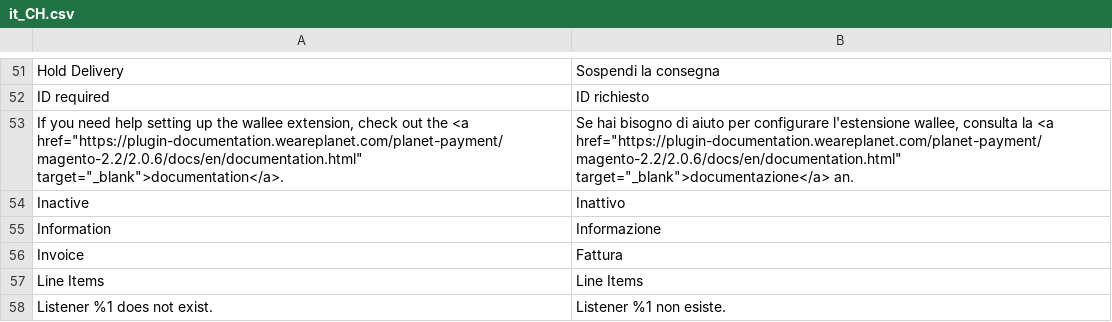
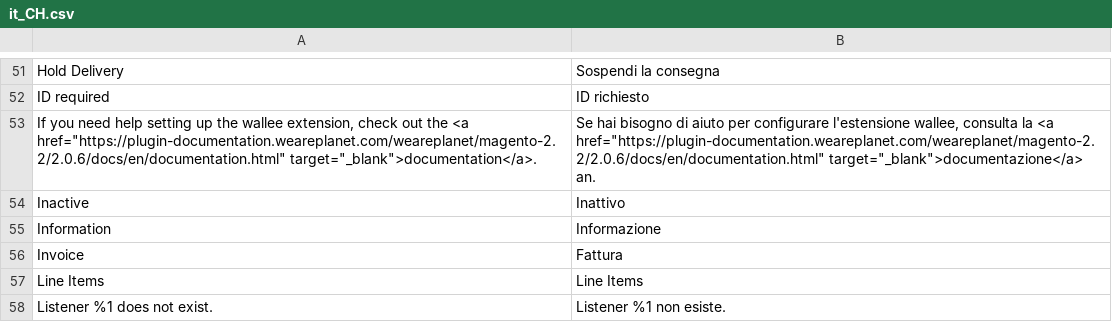
Before and after one commit to romanseeli/magento-2.2, a CSV file: i18n/it_CH.csv, drawn as a sheet; only a part is shown, gaps mark what is left out.

```diff
--- a/i18n/it_CH.csv
+++ b/i18n/it_CH.csv
@@ -52,3 +52,3 @@
 "ID required","ID richiesto"
-"If you need help setting up the wallee extension, check out the <a href=""https://plugin-documentation.weareplanet.com/planet-payment/magento-2.2/2.0.6/docs/en/documentation.html"" target=""_blank"">documentation</a>.","Se hai bisogno di aiuto per configurare l'estensione wallee, consulta la <a href=""https://plugin-documentation.weareplanet.com/planet-payment/magento-2.2/2.0.6/docs/en/documentation.html"" target=""_blank"">documentazione</a> an."
+"If you need help setting up the wallee extension, check out the <a href=""https://plugin-documentation.weareplanet.com/weareplanet/magento-2.2/2.0.6/docs/en/documentation.html"" target=""_blank"">documentation</a>.","Se hai bisogno di aiuto per configurare l'estensione wallee, consulta la <a href=""https://plugin-documentation.weareplanet.com/weareplanet/magento-2.2/2.0.6/docs/en/documentation.html"" target=""_blank"">documentazione</a> an."
 "Inactive","Inattivo"
```
Also changed, not shown: i18n/de_DE.csv, i18n/en_US.csv, 5 other files.
